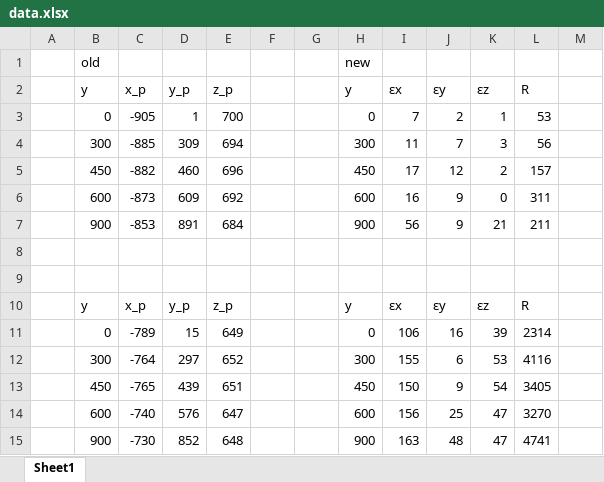
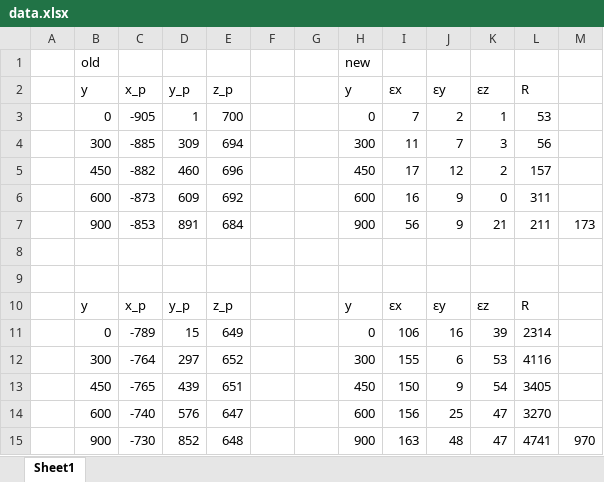
Before and after one commit to thoth000/volleyball-analysis, an Excel workbook: Report/mid/data.xlsx, sheet Sheet1, drawn as a sheet; values as stored, in another font and other column widths than the file's, no borders; charts and pictures not drawn; the diff names each change by its address in the sheet, - before the commit and + after, or states it on an @@ line.

```diff
--- a/Report/mid/data.xlsx (sheet Sheet1)
+++ b/Report/mid/data.xlsx (sheet Sheet1)
-M7: (empty)
+M7: 173
-M15: (empty)
+M15: 970
```
Also changed, not shown: 1 other file.
